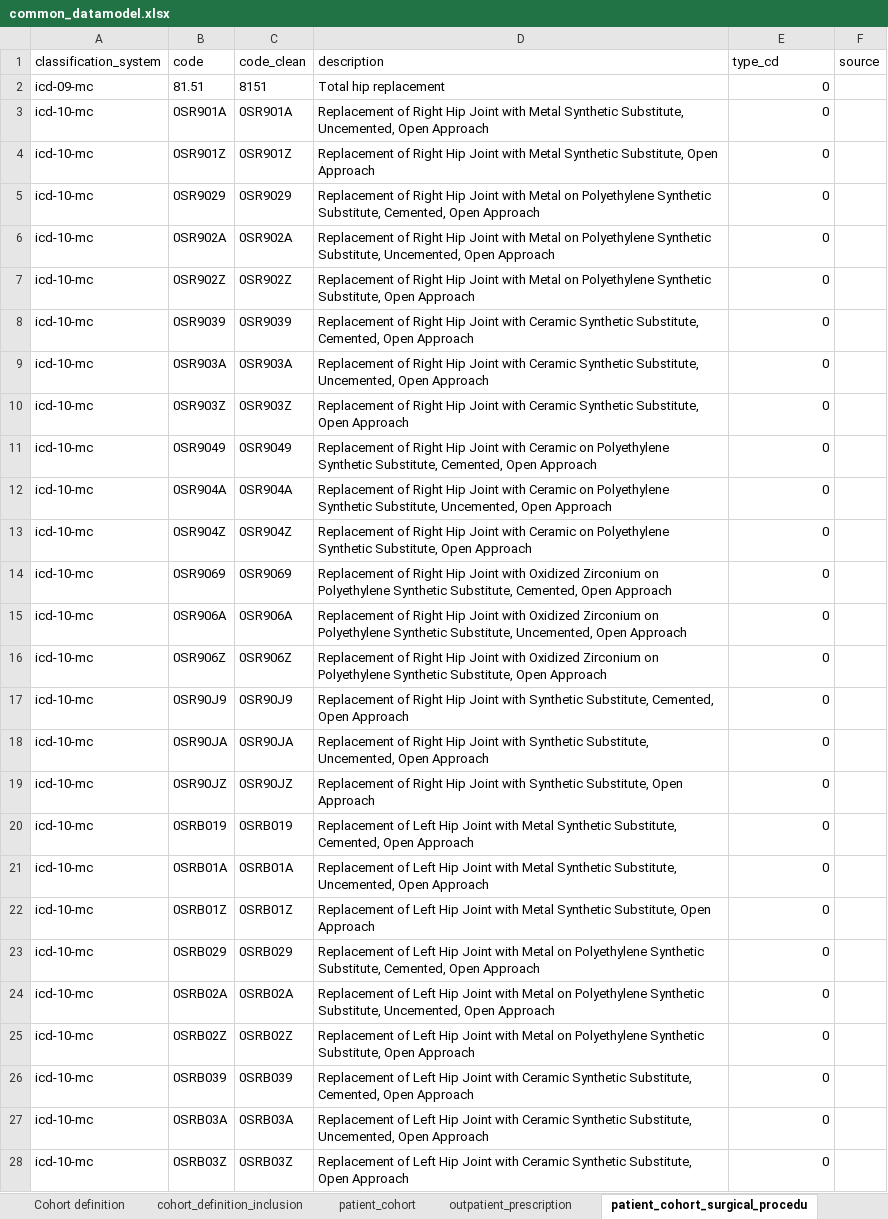
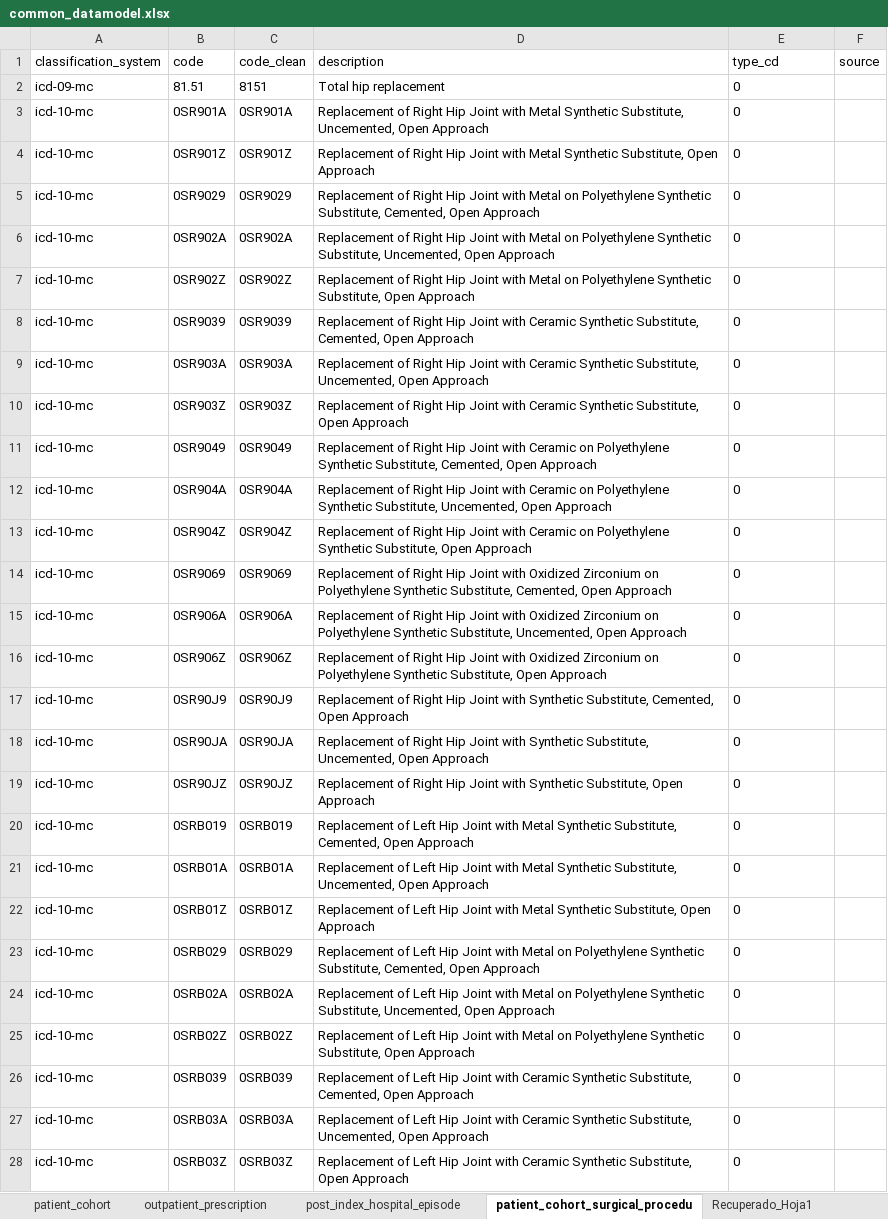
Before and after one commit to cienciadedatosysalud/ICCONIC-HIPFX, an Excel workbook: docs/CDM/common_datamodel.xlsx, sheet patient_cohort_surgical_procedu, drawn as a sheet; only a part is shown; values as stored, in another font and other column widths than the file's, no borders; the diff covers the shown part only; the diff names each change by its address in the sheet, - before the commit and + after, or states it on an @@ line.

```diff
--- a/docs/CDM/common_datamodel.xlsx (sheet patient_cohort_surgical_procedu)
+++ b/docs/CDM/common_datamodel.xlsx (sheet patient_cohort_surgical_procedu)
+sheet tab: post_index_hospital_episode
-E2:E28 alignment: right
+E2:E28 alignment: left
```
Also changed, not shown: cell formats elsewhere in this sheet, sheet outpatient_prescription_prescri, sheet Recuperado_Hoja1, sheet patient_cohort, sheet patient_cohort_rheumatology_dis, sheet patient_cohort_anesthesia_type_, sheet Metadata, 1 more sheet, other sheet tabs, 12 other files.
